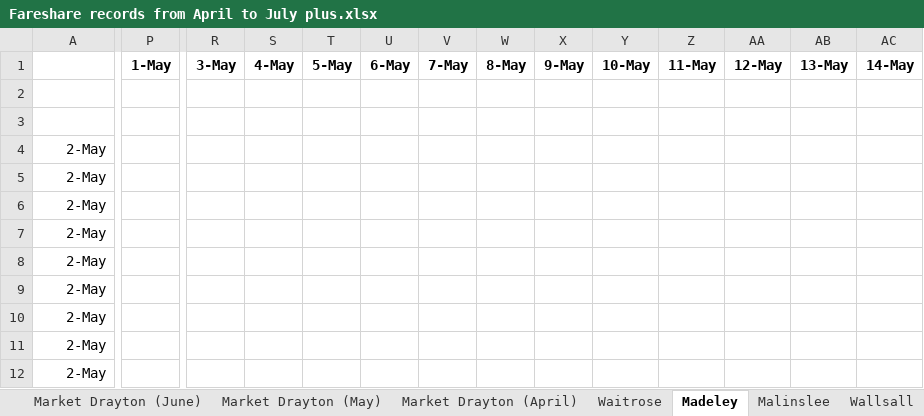
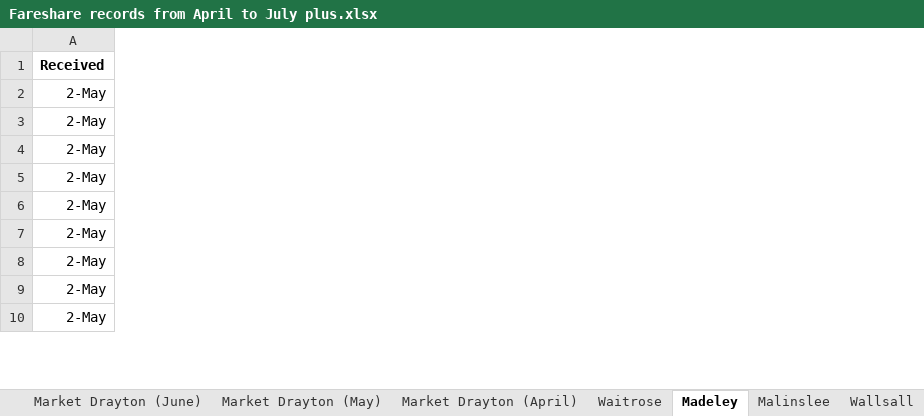
Before and after one commit to HAUCommunityFridge/James_Fareshare_Data, an Excel workbook: data/Fareshare records from April to July plus.xlsx, sheet Madeley, drawn as a sheet; only a part is shown, gaps mark what is left out; values as stored, in another font and other column widths than the file's, no borders; removed rows and columns are numbered as before the commit, all else as after; rows hold the shown columns only; the diff covers the shown part only; the diff names each change by its address in the sheet, - before the commit and + after, or states it on an @@ line.

```diff
--- a/data/Fareshare records from April to July plus.xlsx (sheet Madeley)
+++ b/data/Fareshare records from April to July plus.xlsx (sheet Madeley)
-column P, empty
-column R, empty
-column S, empty
-column T, empty
-column U, empty
-column V, empty
-column W, empty
-column X, empty
-column Y, empty
-column Z, empty
-column AA, empty
-column AB, empty
-column AC, empty
-row 1:  | 1-May | 3-May | 4-May | 5-May | 6-May | 7-May | 8-May | 9-May | 10-May | 11-May | 12-May | 13-May | 14-May
-row 2: (empty)
-A1: (empty)
+A1: Received
```
Also changed, not shown: 1 added column, 17 removed columns and cell formats elsewhere in this sheet, sheet Market Drayton (April), sheet Hadley, sheet Market Drayton (May), sheet Impact, sheet Summary, sheet Malinslee, 4 more sheets, formulas that keep their value.
